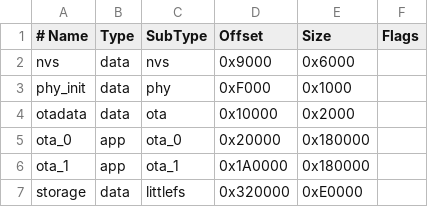
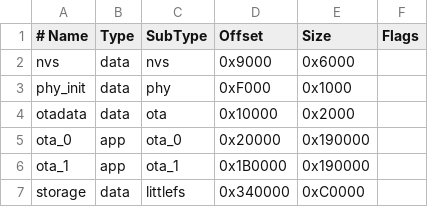
Before and after one commit to TuDo-Makerspace/Coinbox, a CSV file: partitions_4mb.csv, drawn as a sheet.

```diff
--- a/partitions_4mb.csv
+++ b/partitions_4mb.csv
@@ -4,4 +4,4 @@ phy_init,    data, phy,      0xF000,   0x1000,
 otadata,     data, ota,      0x10000,  0x2000,
-ota_0,       app,  ota_0,    0x20000,  0x180000,
-ota_1,       app,  ota_1,    0x1A0000, 0x180000,
-storage,     data, littlefs, 0x320000, 0xE0000,
+ota_0,       app,  ota_0,    0x20000,  0x190000,
+ota_1,       app,  ota_1,    0x1B0000, 0x190000,
+storage,     data, littlefs, 0x340000, 0xC0000,
```
Also changed, not shown: partitions.csv, partitions_integration.csv, 12 other files.
